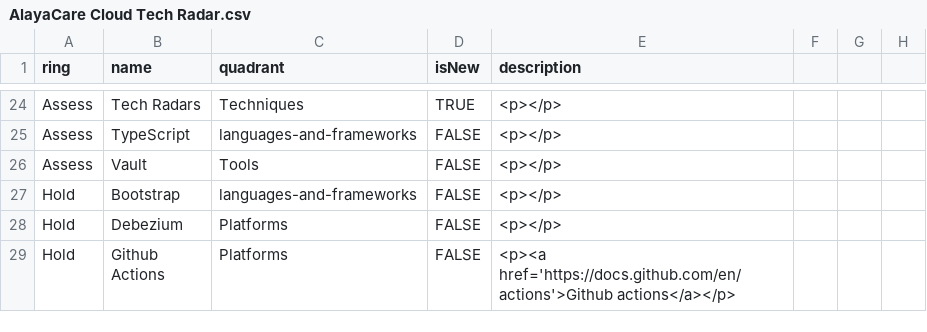
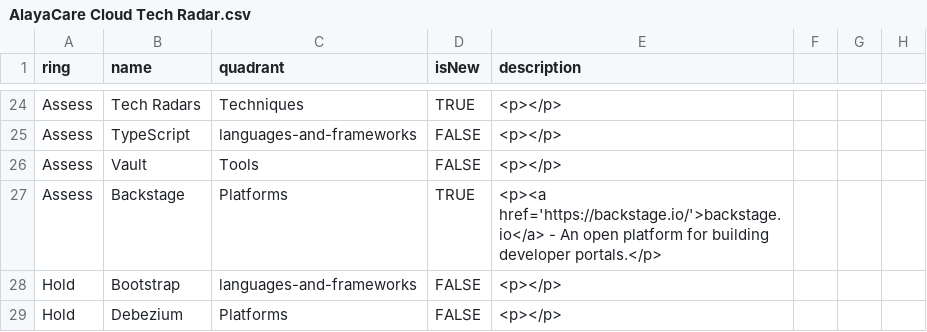
Before and after one commit to AlayaCare/alayacare-cloud-radar, a CSV file: AlayaCare Cloud Tech Radar.csv, drawn as a sheet; only a part is shown, gaps mark what is left out; the shorter side is filled out with more unchanged rows; the diff names each change by its address in the sheet, - before the commit and + after, or states it on an @@ line.

Commit message:
Add backstage platform

```diff
--- a/AlayaCare Cloud Tech Radar.csv
+++ b/AlayaCare Cloud Tech Radar.csv
+row 27: Assess | Backstage | Platforms | TRUE | <p><a href='https://backstage.io/'>backstage.io</a> - An open platform for building developer portals.</p>
```
Also changed, not shown: 1 other file.
